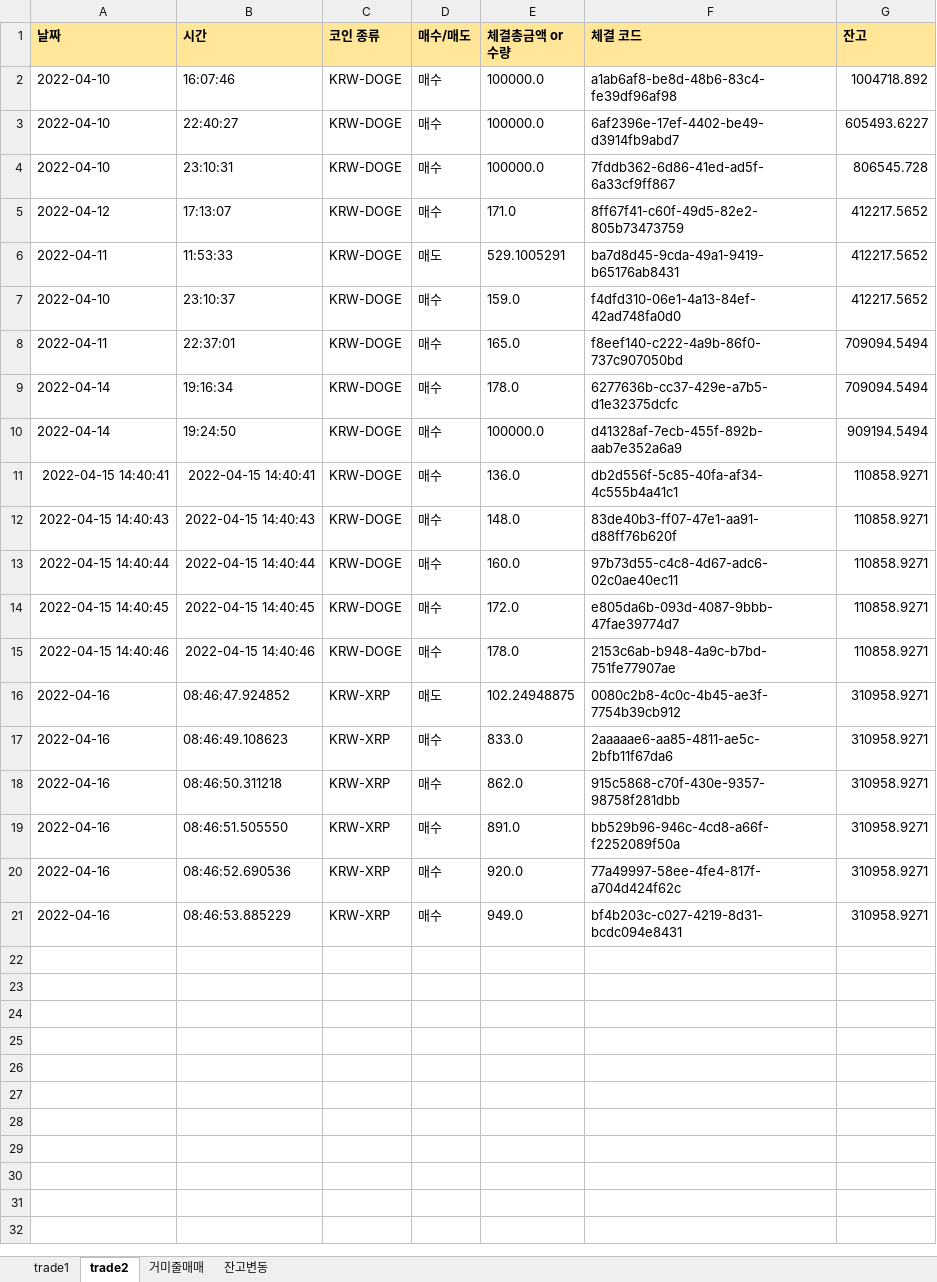
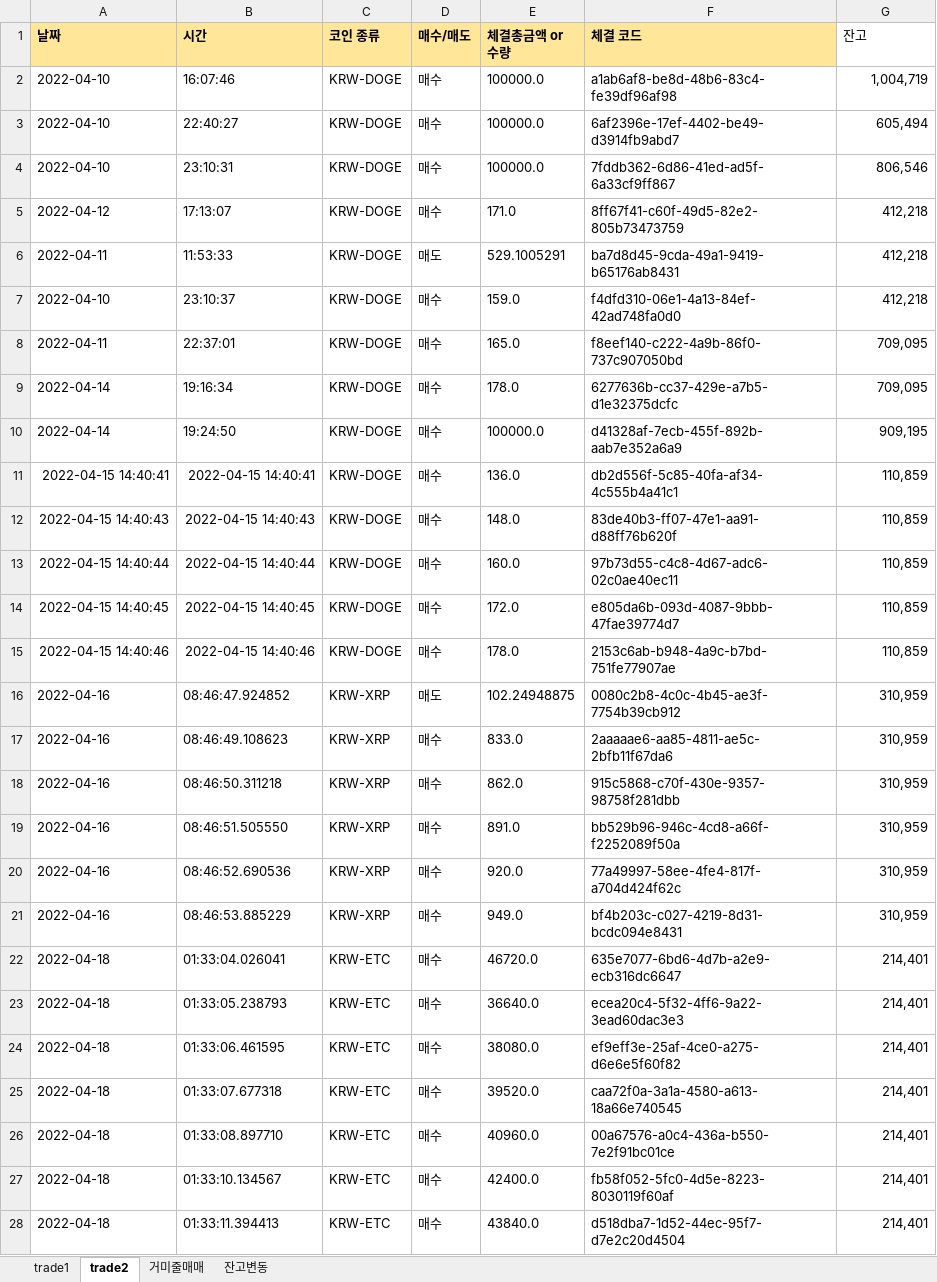
Before and after one commit to kkuho/pracgtice, an Excel workbook: upbitRecord.xlsx, sheet trade2, drawn as a sheet; only a part is shown; values as stored, in another font and other column widths than the file's, no borders; the diff covers the shown part only; the diff names each change by its address in the sheet, - before the commit and + after, or states it on an @@ line.

Commit message:
upbit auto trade v.4.2

```diff
--- a/upbitRecord.xlsx (sheet trade2)
+++ b/upbitRecord.xlsx (sheet trade2)
@@ G1 fill: #FFE699 → none, bold: on → off @@
-G2 (잔고): 1004718.892
+G2 (잔고): 1,004,719
-G3 (잔고): 605493.6227
+G3 (잔고): 605,494
-G4 (잔고): 806545.728
+G4 (잔고): 806,546
-G5:G7 (잔고): 412217.5652
+G5:G7 (잔고): 412,218
-G8:G9 (잔고): 709094.5494
+G8:G9 (잔고): 709,095
-G10 (잔고): 909194.5494
+G10 (잔고): 909,195
-G11:G15 (잔고): 110858.9271
+G11:G15 (잔고): 110,859
-G16:G21 (잔고): 310958.9271
+G16:G21 (잔고): 310,959
+row 22: 2022-04-18 | 01:33:04.026041 | KRW-ETC | 매수 | 46720.0 | 635e7077-6bd6-4d7b-a2e9-ecb316dc6647 | 214,401
+row 23: 2022-04-18 | 01:33:05.238793 | KRW-ETC | 매수 | 36640.0 | ecea20c4-5f32-4ff6-9a22-3ead60dac3e3 | 214,401
+row 24: 2022-04-18 | 01:33:06.461595 | KRW-ETC | 매수 | 38080.0 | ef9eff3e-25af-4ce0-a275-d6e6e5f60f82 | 214,401
+row 25: 2022-04-18 | 01:33:07.677318 | KRW-ETC | 매수 | 39520.0 | caa72f0a-3a1a-4580-a613-18a66e740545 | 214,401
+row 26: 2022-04-18 | 01:33:08.897710 | KRW-ETC | 매수 | 40960.0 | 00a67576-a0c4-436a-b550-7e2f91bc01ce | 214,401
+row 27: 2022-04-18 | 01:33:10.134567 | KRW-ETC | 매수 | 42400.0 | fb58f052-5fc0-4d5e-8223-8030119f60af | 214,401
+row 28: 2022-04-18 | 01:33:11.394413 | KRW-ETC | 매수 | 43840.0 | d518dba7-1d52-44ec-95f7-d7e2c20d4504 | 214,401
```
Also changed, not shown: 40 added rows elsewhere in this sheet, sheet 거미줄매매, sheet trade1, sheet 잔고변동, 2 other files.
